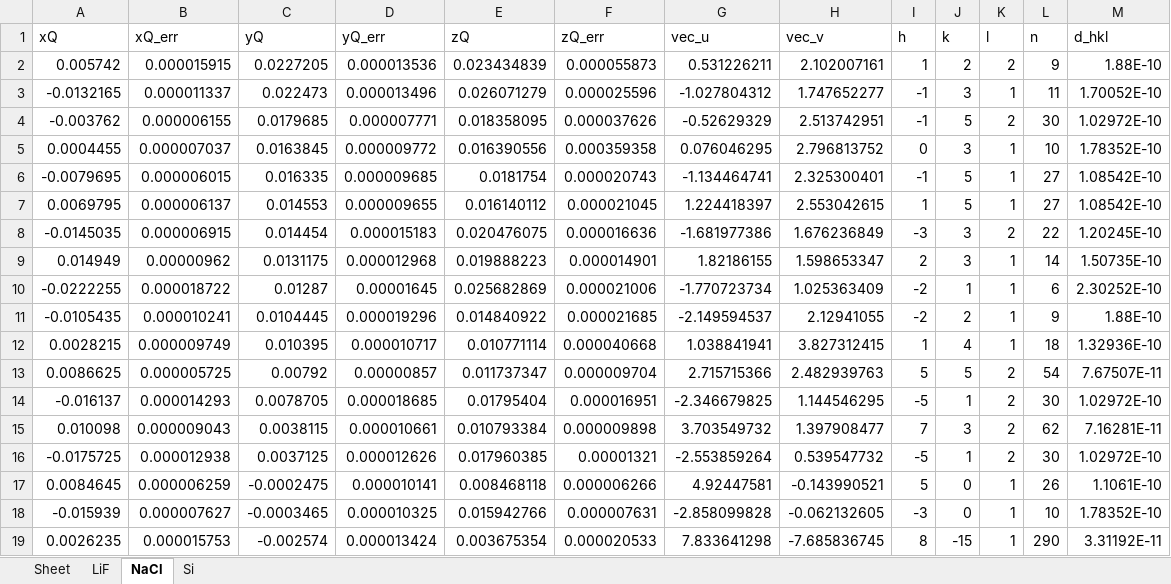
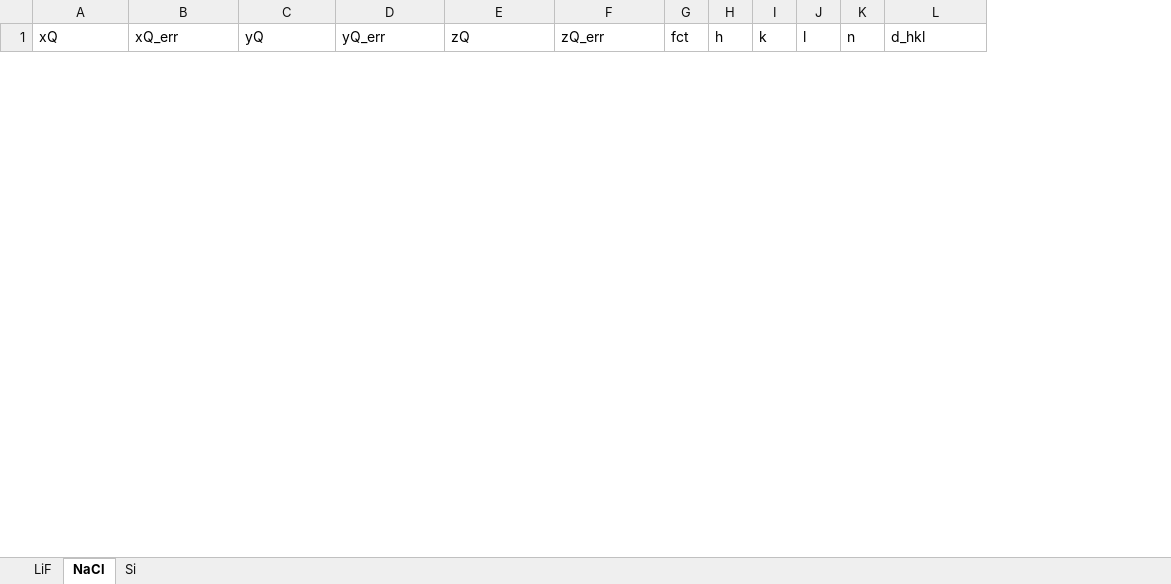
Before and after one commit to GeremyMichaud/H24_Laue, an Excel workbook: laue_data.xlsx, sheet NaCl, drawn as a sheet; only a part is shown; values as stored, in another font and other column widths than the file's, no borders; removed rows and columns are numbered as before the commit, all else as after; rows hold the shown columns only; the diff covers the shown part only; the diff names each change by its address in the sheet, - before the commit and + after, or states it on an @@ line.

```diff
--- a/laue_data.xlsx (sheet NaCl)
+++ b/laue_data.xlsx (sheet NaCl)
-sheet tab: Sheet
-column G (vec_u), empty
-column H (vec_v), empty
+column G (fct), empty
-row 2: 0.005742 | 0.000015915 | 0.0227205 | 0.000013536 | 0.023434839 | 0.000055873 | 0.531226211 | 2.102007161 | 1 | 2 | 2 | 9 | 1.88E-10
-row 3: -0.0132165 | 0.000011337 | 0.022473 | 0.000013496 | 0.026071279 | 0.000025596 | -1.027804312 | 1.747652277 | -1 | 3 | 1 | 11 | 1.70052E-10
-row 4: -0.003762 | 0.000006155 | 0.0179685 | 0.000007771 | 0.018358095 | 0.000037626 | -0.52629329 | 2.513742951 | -1 | 5 | 2 | 30 | 1.02972E-10
-row 5: 0.0004455 | 0.000007037 | 0.0163845 | 0.000009772 | 0.016390556 | 0.000359358 | 0.076046295 | 2.796813752 | 0 | 3 | 1 | 10 | 1.78352E-10
-row 6: -0.0079695 | 0.000006015 | 0.016335 | 0.000009685 | 0.0181754 | 0.000020743 | -1.134464741 | 2.325300401 | -1 | 5 | 1 | 27 | 1.08542E-10
-row 7: 0.0069795 | 0.000006137 | 0.014553 | 0.000009655 | 0.016140112 | 0.000021045 | 1.224418397 | 2.553042615 | 1 | 5 | 1 | 27 | 1.08542E-10
-row 8: -0.0145035 | 0.000006915 | 0.014454 | 0.000015183 | 0.020476075 | 0.000016636 | -1.681977386 | 1.676236849 | -3 | 3 | 2 | 22 | 1.20245E-10
-row 9: 0.014949 | 0.00000962 | 0.0131175 | 0.000012968 | 0.019888223 | 0.000014901 | 1.82186155 | 1.598653347 | 2 | 3 | 1 | 14 | 1.50735E-10
-row 10: -0.0222255 | 0.000018722 | 0.01287 | 0.00001645 | 0.025682869 | 0.000021006 | -1.770723734 | 1.025363409 | -2 | 1 | 1 | 6 | 2.30252E-10
-row 11: -0.0105435 | 0.000010241 | 0.0104445 | 0.000019296 | 0.014840922 | 0.000021685 | -2.149594537 | 2.12941055 | -2 | 2 | 1 | 9 | 1.88E-10
-row 12: 0.0028215 | 0.000009749 | 0.010395 | 0.000010717 | 0.010771114 | 0.000040668 | 1.038841941 | 3.827312415 | 1 | 4 | 1 | 18 | 1.32936E-10
-row 13: 0.0086625 | 0.000005725 | 0.00792 | 0.00000857 | 0.011737347 | 0.000009704 | 2.715715366 | 2.482939763 | 5 | 5 | 2 | 54 | 7.67507E-11
-row 14: -0.016137 | 0.000014293 | 0.0078705 | 0.000018685 | 0.01795404 | 0.000016951 | -2.346679825 | 1.144546295 | -5 | 1 | 2 | 30 | 1.02972E-10
-row 15: 0.010098 | 0.000009043 | 0.0038115 | 0.000010661 | 0.010793384 | 0.000009898 | 3.703549732 | 1.397908477 | 7 | 3 | 2 | 62 | 7.16281E-11
-row 16: -0.0175725 | 0.000012938 | 0.0037125 | 0.000012626 | 0.017960385 | 0.00001321 | -2.553859264 | 0.539547732 | -5 | 1 | 2 | 30 | 1.02972E-10
-row 17: 0.0084645 | 0.000006259 | -0.0002475 | 0.000010141 | 0.008468118 | 0.000006266 | 4.92447581 | -0.143990521 | 5 | 0 | 1 | 26 | 1.1061E-10
-row 18: -0.015939 | 0.000007627 | -0.0003465 | 0.000010325 | 0.015942766 | 0.000007631 | -2.858099828 | -0.062132605 | -3 | 0 | 1 | 10 | 1.78352E-10
-row 19: 0.0026235 | 0.000015753 | -0.002574 | 0.000013424 | 0.003675354 | 0.000020533 | 7.833641298 | -7.685836745 | 8 | -15 | 1 | 290 | 3.31192E-11
```
Also changed, not shown: 28 added rows and 10 removed rows elsewhere in this sheet, sheet LiF, sheet Si, 10 other files.
